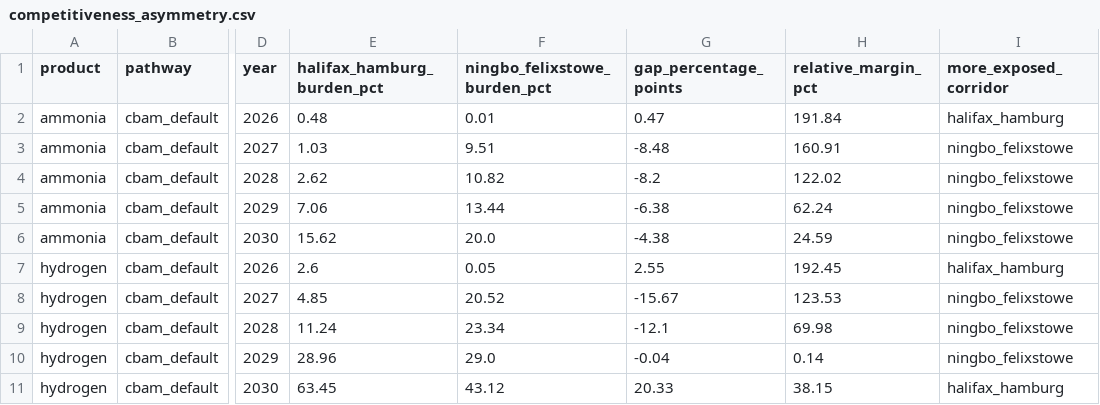
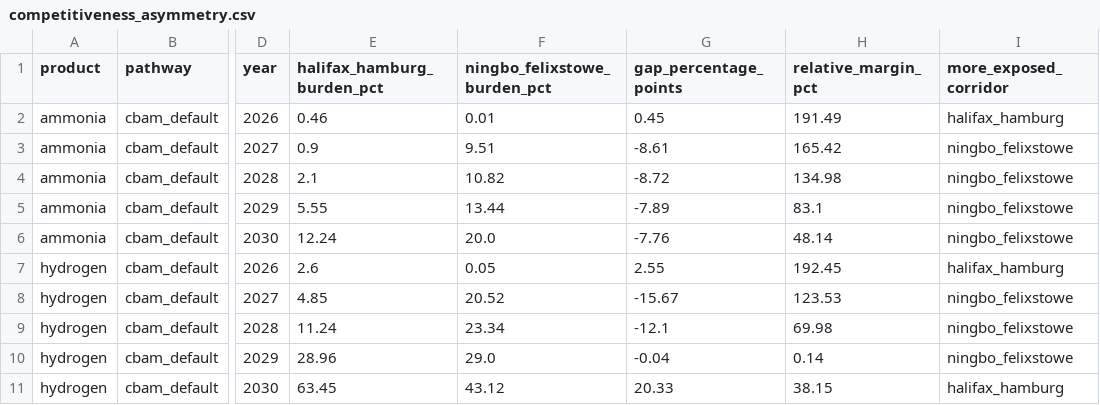
Before and after one commit to Samir-Abuisneneh/cbam-dashboard, a CSV file: cbam_model/outputs/competitiveness_asymmetry.csv, drawn as a sheet; only a part is shown, gaps mark what is left out; the diff names each change by its address in the sheet, - before the commit and + after, or states it on an @@ line.

```diff
--- a/cbam_model/outputs/competitiveness_asymmetry.csv
+++ b/cbam_model/outputs/competitiveness_asymmetry.csv
-E2 (halifax_hamburg_burden_pct): 0.48
+E2 (halifax_hamburg_burden_pct): 0.46
-G2 (gap_percentage_points): 0.47
+G2 (gap_percentage_points): 0.45
-H2 (relative_margin_pct): 191.84
+H2 (relative_margin_pct): 191.49
-E3 (halifax_hamburg_burden_pct): 1.03
+E3 (halifax_hamburg_burden_pct): 0.9
-G3 (gap_percentage_points): -8.48
+G3 (gap_percentage_points): -8.61
-H3 (relative_margin_pct): 160.91
+H3 (relative_margin_pct): 165.42
-E4 (halifax_hamburg_burden_pct): 2.62
+E4 (halifax_hamburg_burden_pct): 2.1
-G4 (gap_percentage_points): -8.2
+G4 (gap_percentage_points): -8.72
-H4 (relative_margin_pct): 122.02
+H4 (relative_margin_pct): 134.98
-E5 (halifax_hamburg_burden_pct): 7.06
+E5 (halifax_hamburg_burden_pct): 5.55
-G5 (gap_percentage_points): -6.38
+G5 (gap_percentage_points): -7.89
-H5 (relative_margin_pct): 62.24
+H5 (relative_margin_pct): 83.1
-E6 (halifax_hamburg_burden_pct): 15.62
+E6 (halifax_hamburg_burden_pct): 12.24
-G6 (gap_percentage_points): -4.38
+G6 (gap_percentage_points): -7.76
-H6 (relative_margin_pct): 24.59
+H6 (relative_margin_pct): 48.14
```
Also changed, not shown: cbam_model/outputs/compliance_sensitivity_ranked.csv, cbam_model/outputs/corridor_cost_comparison.csv, 30 other files.
